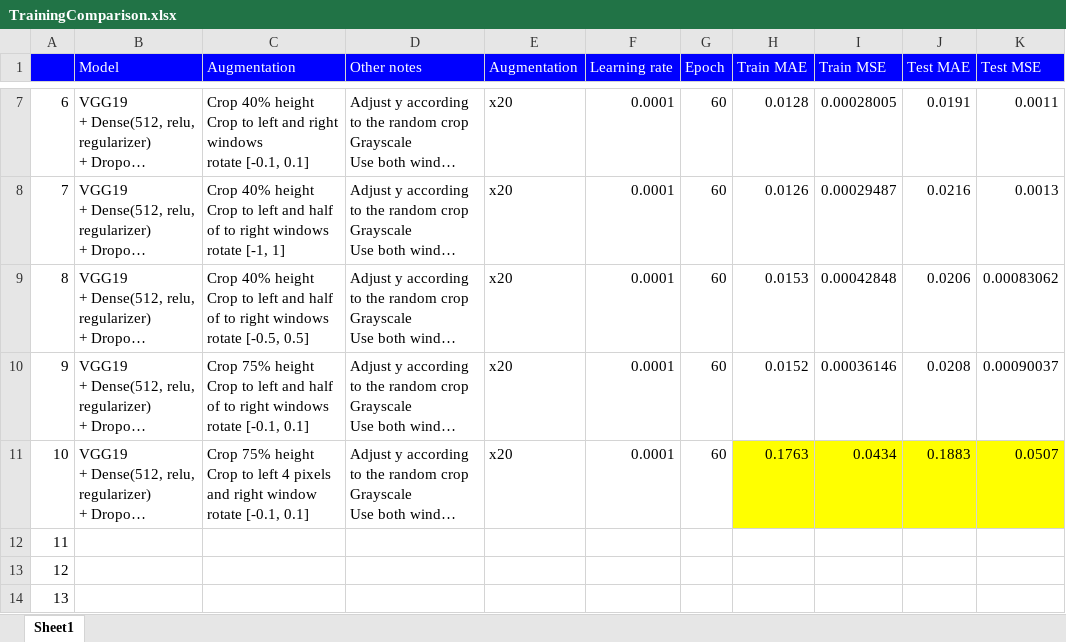
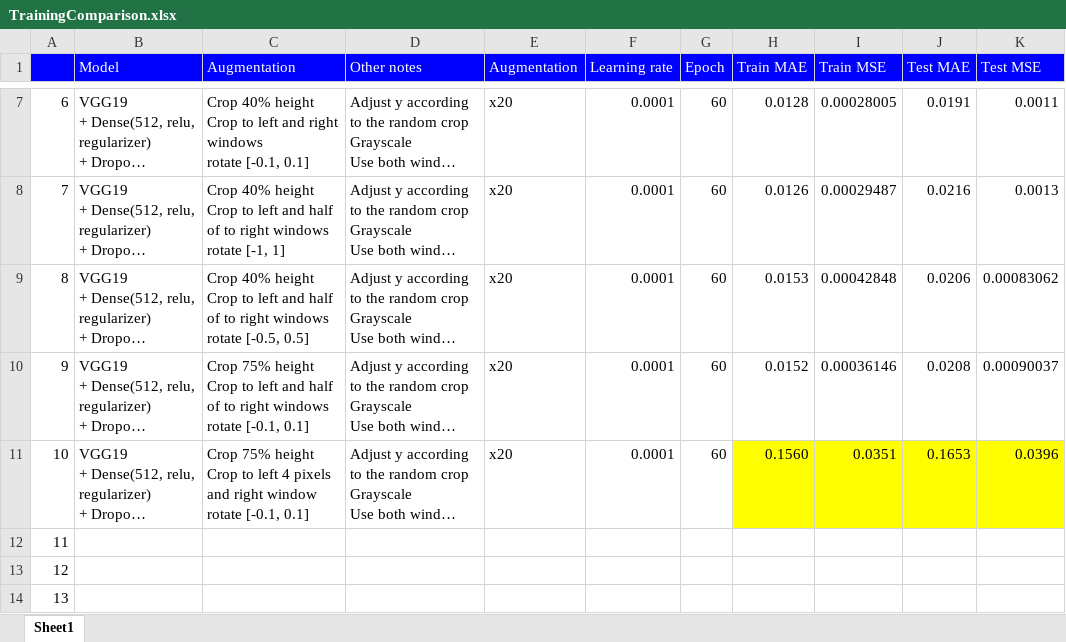
Before and after one commit to gnishida/FacadeAnnotationTool, an Excel workbook: tensorflow/columns_experiment/TrainingComparison.xlsx, sheet Sheet1, drawn as a sheet; only a part is shown, gaps mark what is left out; long unchanged cells end in …; values as stored, in another font and other column widths than the file's, no borders; the diff names each change by its address in the sheet, - before the commit and + after, or states it on an @@ line.

Commit message:
Update TrainingComparison.xlsx

```diff
--- a/tensorflow/columns_experiment/TrainingComparison.xlsx (sheet Sheet1)
+++ b/tensorflow/columns_experiment/TrainingComparison.xlsx (sheet Sheet1)
-H11 (Train MAE): 0.1763
+H11 (Train MAE): 0.1560
-I11 (Train MSE): 0.0434
+I11 (Train MSE): 0.0351
-J11 (Test MAE): 0.1883
+J11 (Test MAE): 0.1653
-K11 (Test MSE): 0.0507
+K11 (Test MSE): 0.0396
```
